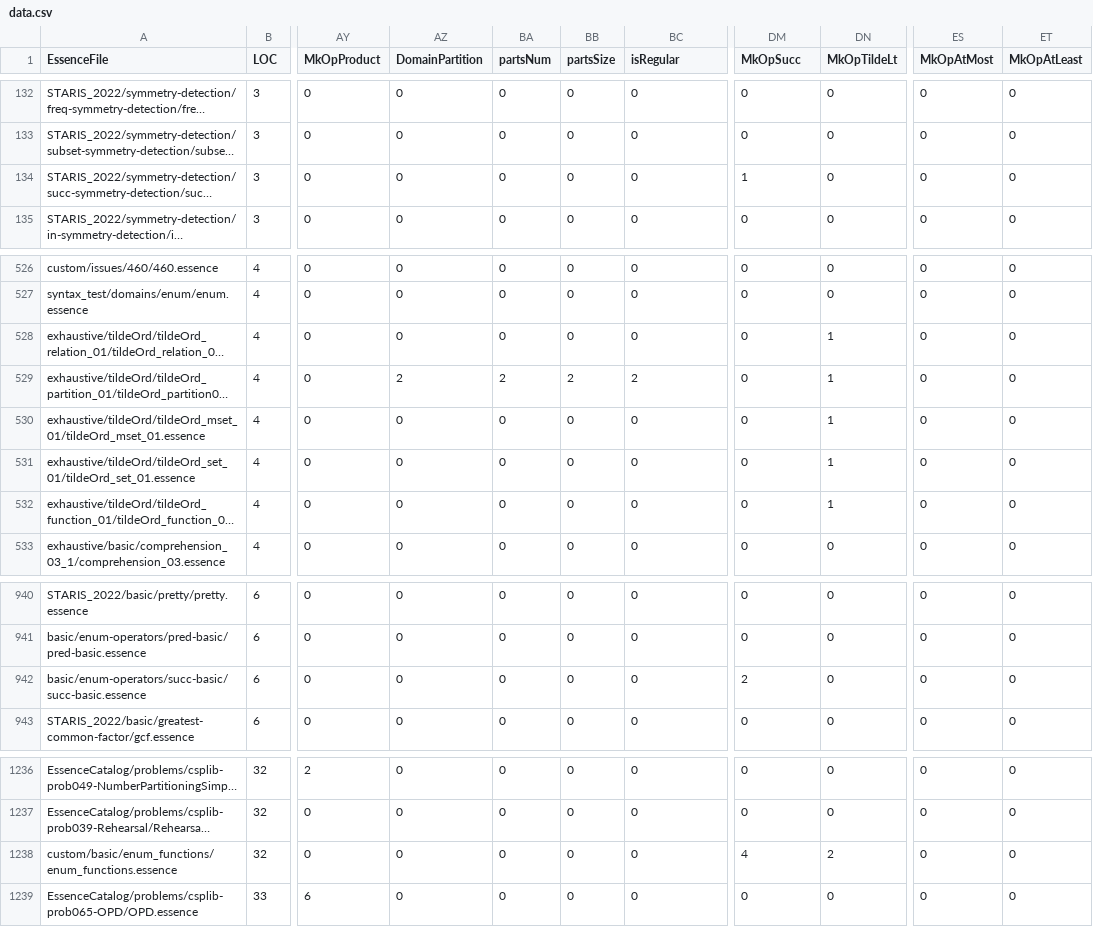
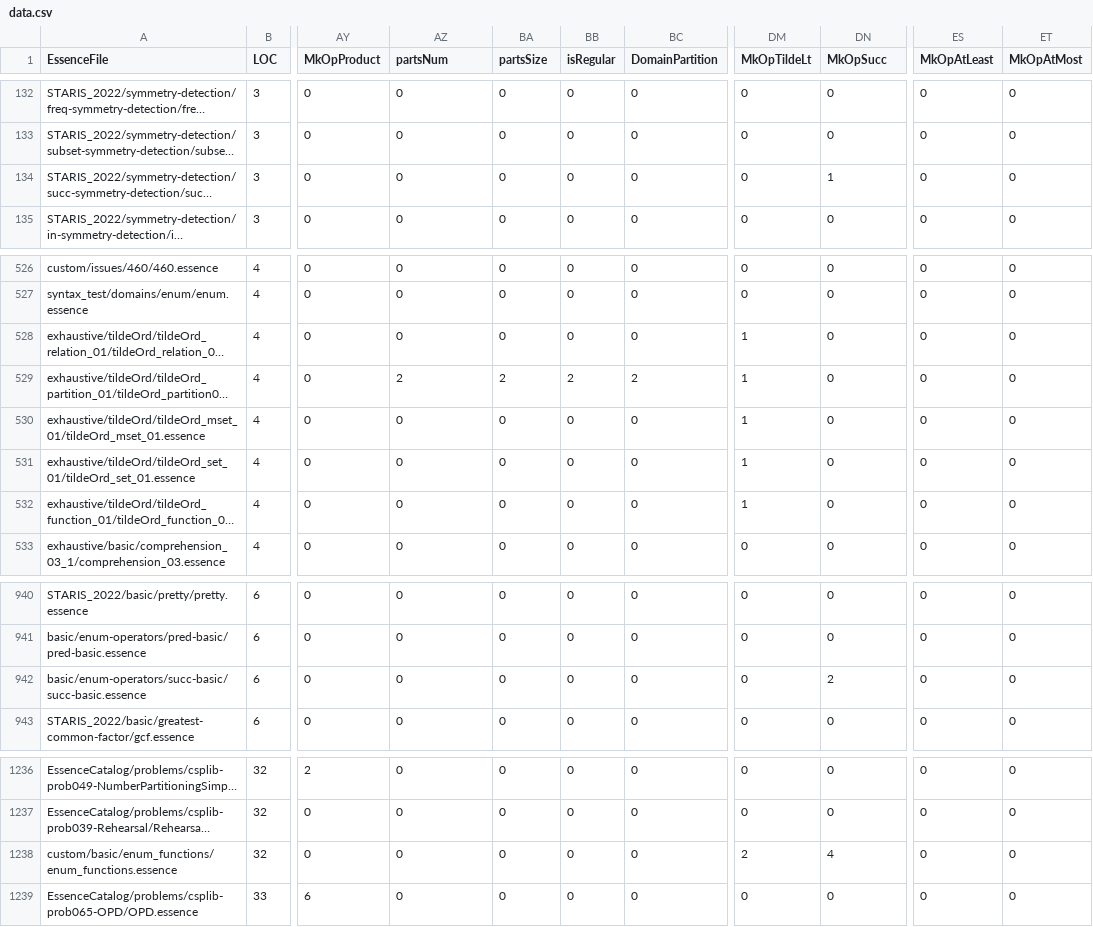
Before and after one commit to hecent/conjure-oxide, a CSV file: tools/essence-feature-usage-stats/data.csv, drawn as a sheet; only a part is shown, gaps mark what is left out; long unchanged cells end in …; the diff names each change by its address in the sheet, - before the commit and + after, or states it on an @@ line.

Commit message:
Actions: Deploy the essence features usage table 🚀

```diff
--- a/tools/essence-feature-usage-stats/data.csv
+++ b/tools/essence-feature-usage-stats/data.csv
-AZ1: DomainPartition
+AZ1: partsNum
-BA1: partsNum
+BA1: partsSize
-BB1: partsSize
+BB1: isRegular
-BC1: isRegular
+BC1: DomainPartition
-DM1: MkOpSucc
+DM1: MkOpTildeLt
-DN1: MkOpTildeLt
+DN1: MkOpSucc
-ES1: MkOpAtMost
+ES1: MkOpAtLeast
-ET1: MkOpAtLeast
+ET1: MkOpAtMost
-DM134 (MkOpTildeLt): 1
+DM134 (MkOpTildeLt): 0
-DN134 (MkOpSucc): 0
+DN134 (MkOpSucc): 1
-DM528:DM532 (MkOpTildeLt): 0
+DM528:DM532 (MkOpTildeLt): 1
-DN528:DN532 (MkOpSucc): 1
+DN528:DN532 (MkOpSucc): 0
-DM942 (MkOpTildeLt): 2
+DM942 (MkOpTildeLt): 0
-DN942 (MkOpSucc): 0
+DN942 (MkOpSucc): 2
-DM1238 (MkOpTildeLt): 4
+DM1238 (MkOpTildeLt): 2
-DN1238 (MkOpSucc): 2
+DN1238 (MkOpSucc): 4
```
Also changed, not shown: 1 other file.
